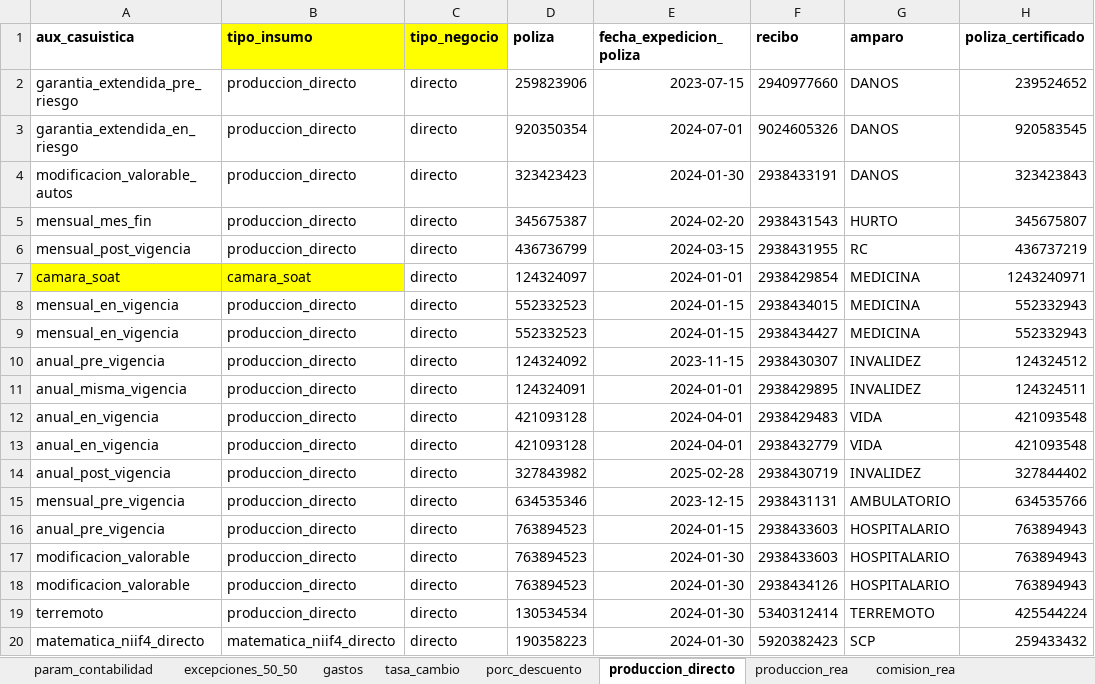
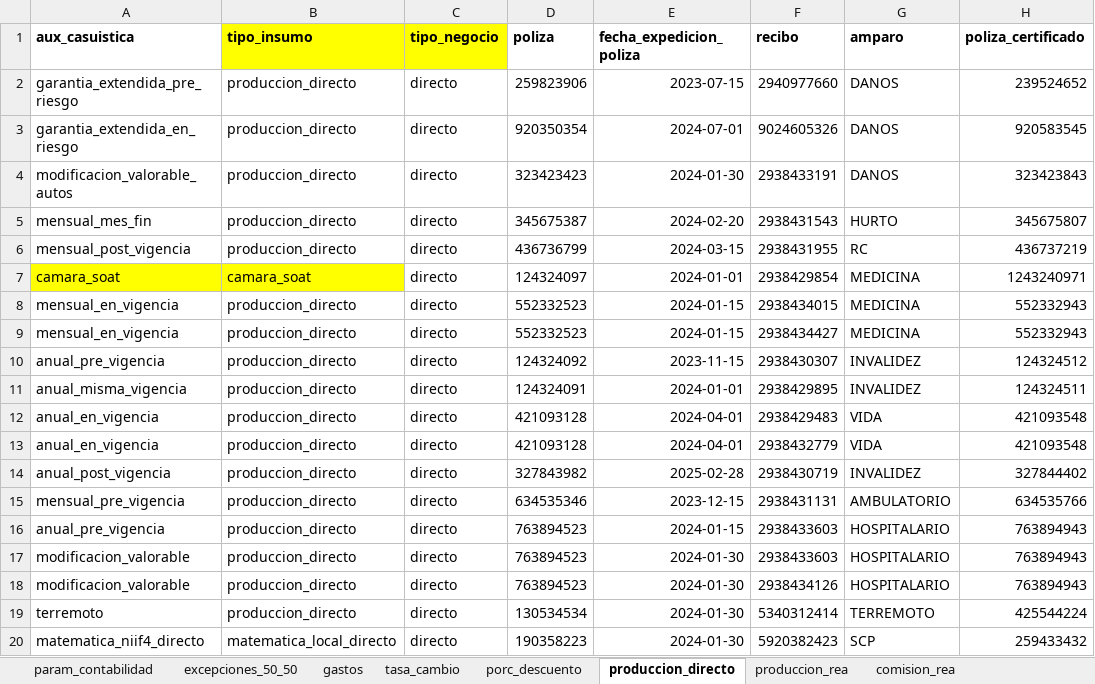
Before and after one commit to sebastobone/prototipo-pcr, an Excel workbook: prototipo_pcr/inputs/insumos.xlsx, sheet produccion_directo, drawn as a sheet; only a part is shown; values as stored, in another font and other column widths than the file's, no borders; conditional formats not drawn; the diff names each change by its address in the sheet, - before the commit and + after, or states it on an @@ line.

```diff
--- a/prototipo_pcr/inputs/insumos.xlsx (sheet produccion_directo)
+++ b/prototipo_pcr/inputs/insumos.xlsx (sheet produccion_directo)
-B20 (tipo_insumo): matematica_niif4_directo
+B20 (tipo_insumo): matematica_local_directo
```
Also changed, not shown: sheet param_contabilidad, sheet produccion_rea, prototipo_pcr/inputs/nomenclatura.xlsx, 1 other file.
